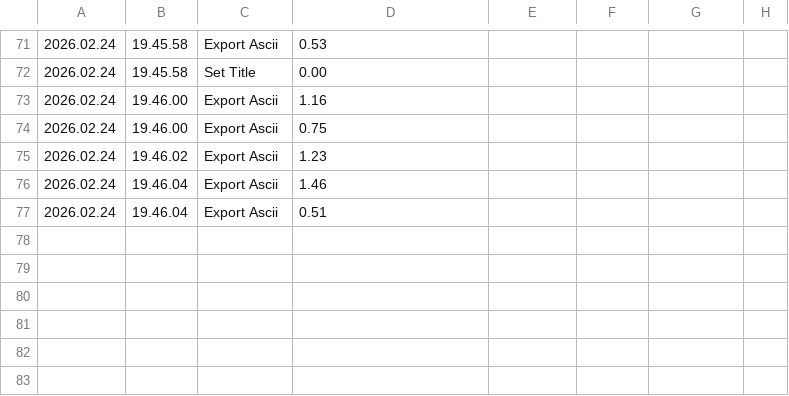
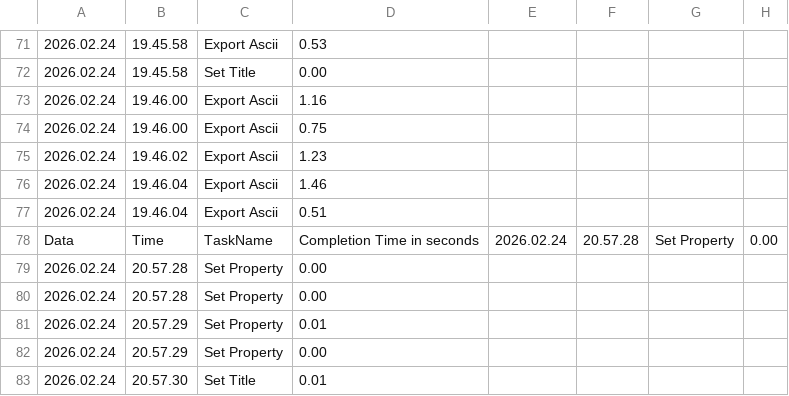
Before and after one commit to Vidanfra/TSS-FILE-CONVERTER, a CSV file: LOGS_WFM_export/2_Timing_WFM_export.csv, drawn as a sheet; only a part is shown, gaps mark what is left out; the diff names each change by its address in the sheet, - before the commit and + after, or states it on an @@ line.

```diff
--- a/LOGS_WFM_export/2_Timing_WFM_export.csv
+++ b/LOGS_WFM_export/2_Timing_WFM_export.csv
+row 78: Data | Time | TaskName | Completion Time in seconds | 2026.02.24 | 20.57.28 | Set Property | 0.00
+row 79: 2026.02.24 | 20.57.28 | Set Property | 0.00
+row 80: 2026.02.24 | 20.57.28 | Set Property | 0.00
+row 81: 2026.02.24 | 20.57.29 | Set Property | 0.01
+row 82: 2026.02.24 | 20.57.29 | Set Property | 0.00
+row 83: 2026.02.24 | 20.57.30 | Set Title | 0.01
```
Also changed, not shown: LOGS_WFM_export/3_Error_WFM_export.csv, 6 other files.
